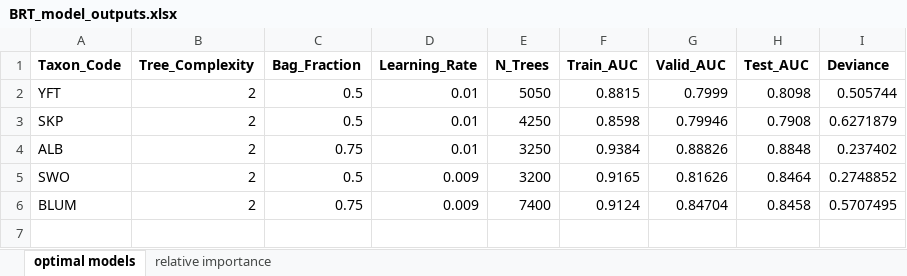
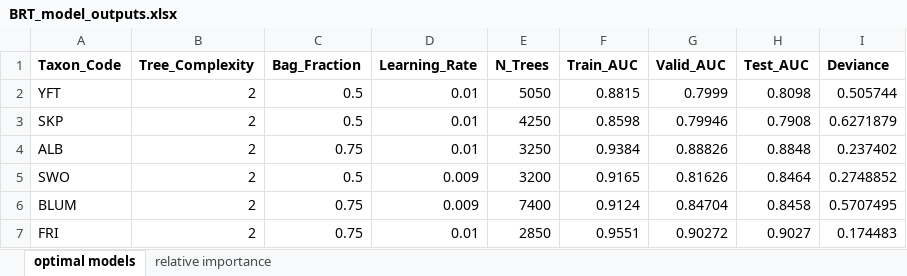
Before and after one commit to SnBuenafe/LarvaDistModels, an Excel workbook: docs/BRT_model_outputs.xlsx, sheet optimal models, drawn as a sheet; values as stored, in another font and other column widths than the file's, no borders; the diff names each change by its address in the sheet, - before the commit and + after, or states it on an @@ line.

Commit message:
Rerunning frigate tuna models

```diff
--- a/docs/BRT_model_outputs.xlsx (sheet optimal models)
+++ b/docs/BRT_model_outputs.xlsx (sheet optimal models)
+row 7: FRI | 2 | 0.75 | 0.01 | 2850 | 0.9551 | 0.90272 | 0.9027 | 0.174483
```
Also changed, not shown: sheet relative importance, 9 other files.
